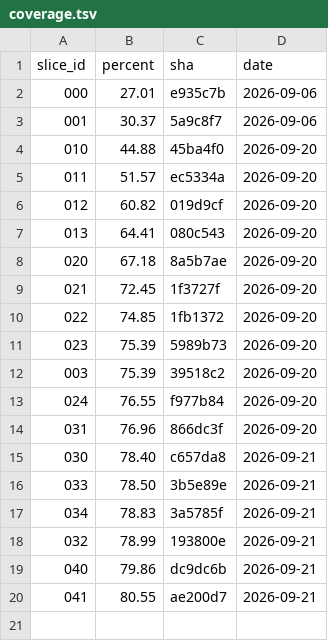
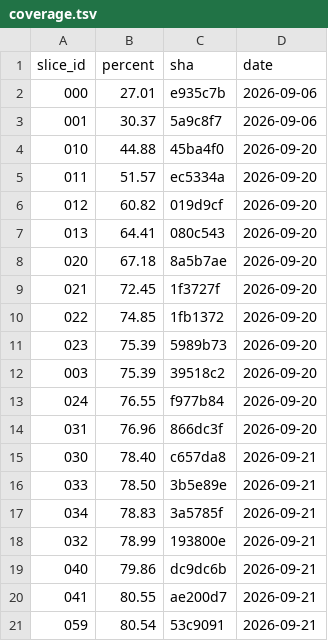
Before and after one commit to ScriptKittyOS/Trinity, a TSV file: coverage.tsv, drawn as a sheet.

Commit message:
feat(s059): complete slice 059 (MCP capability gap and seam probe)
PROOF.md with every criterion's evidence, the probe diff as a record under proof/, NOTES
findings, the coverage row (80.54 at 53c9091), the README's related-projects paragraph
brought to the dependency, and the ROADMAP row to done.

Signed-off-by: Ayla Croft <aylacroft@proton.me>

```diff
--- a/coverage.tsv
+++ b/coverage.tsv
@@ -20 +20,2 @@ slice_id	percent	sha	date
 041	80.55	ae200d7	2026-09-21
+059	80.54	53c9091	2026-09-21
```
Also changed, not shown: 4 other files.
